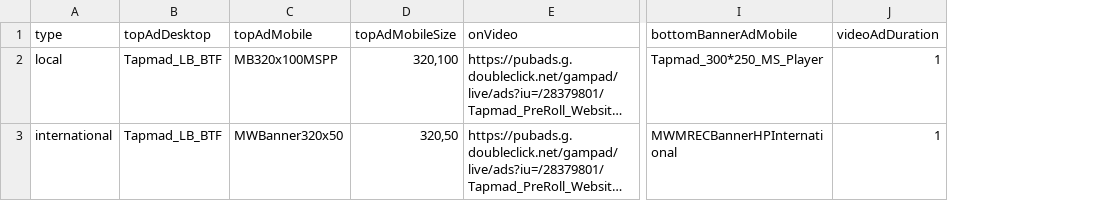
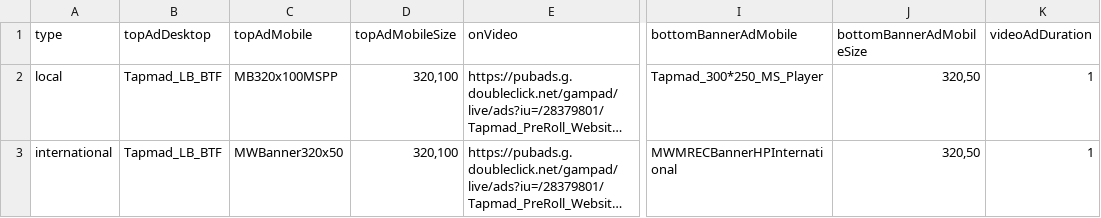
Before and after one commit to khizersh/tapmad-heroku, a CSV file: public/ads.csv, drawn as a sheet; only a part is shown, gaps mark what is left out; long unchanged cells end in …; the diff names each change by its address in the sheet, - before the commit and + after, or states it on an @@ line.

Commit message:
dynamic bottom ad mobile size

```diff
--- a/public/ads.csv
+++ b/public/ads.csv
+column J (bottomBannerAdMobileSize), rows 2-3: 320,50 | 320,50
-D3 (topAdMobileSize): 320,50
+D3 (topAdMobileSize): 320,100
```
Also changed, not shown: 5 other files.
